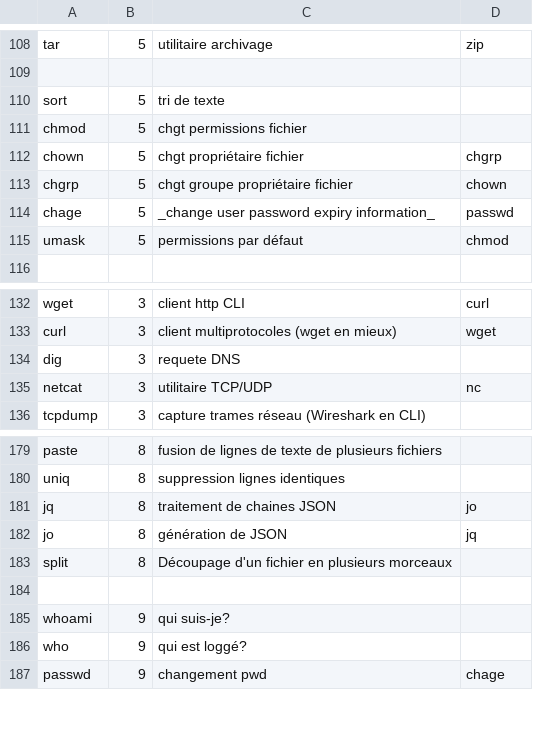
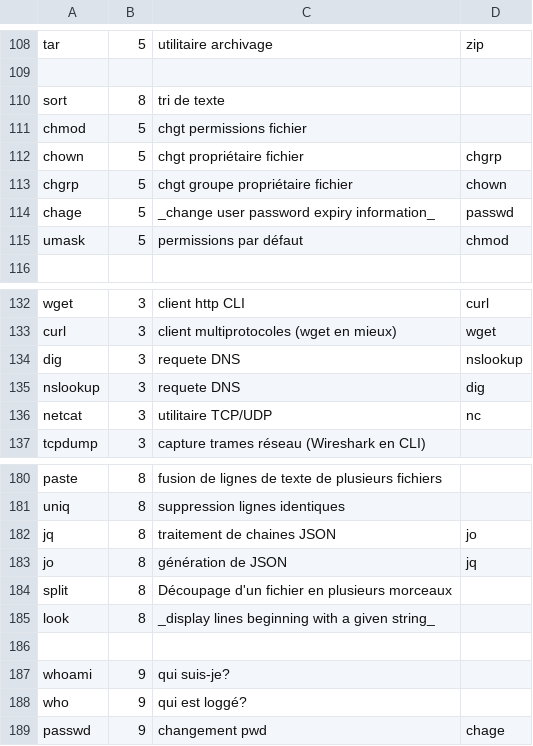
Before and after one commit to skramm/linux_shell, a CSV file: content/linux_commands.csv, drawn as a sheet; only a part is shown, gaps mark what is left out.

Commit message:
update

```diff
--- a/content/linux_commands.csv
+++ b/content/linux_commands.csv
@@ -109,3 +109,3 @@ tar;5;utilitaire archivage;zip
 
-sort;5;tri de texte
+sort;8;tri de texte
 chmod;5;chgt permissions fichier
@@ -133,3 +133,4 @@ wget;3;client http CLI;curl
 curl;3;client multiprotocoles (wget en mieux);wget
-dig;3;requete DNS
+dig;3;requete DNS;nslookup
+nslookup;3;requete DNS;dig
 netcat;3;utilitaire TCP/UDP;nc
@@ -183,2 +184,3 @@ jo;8;génération de JSON;jq
 split;8;Découpage d'un fichier en plusieurs morceaux
+look;8;_display lines beginning with a given string_
 
```
